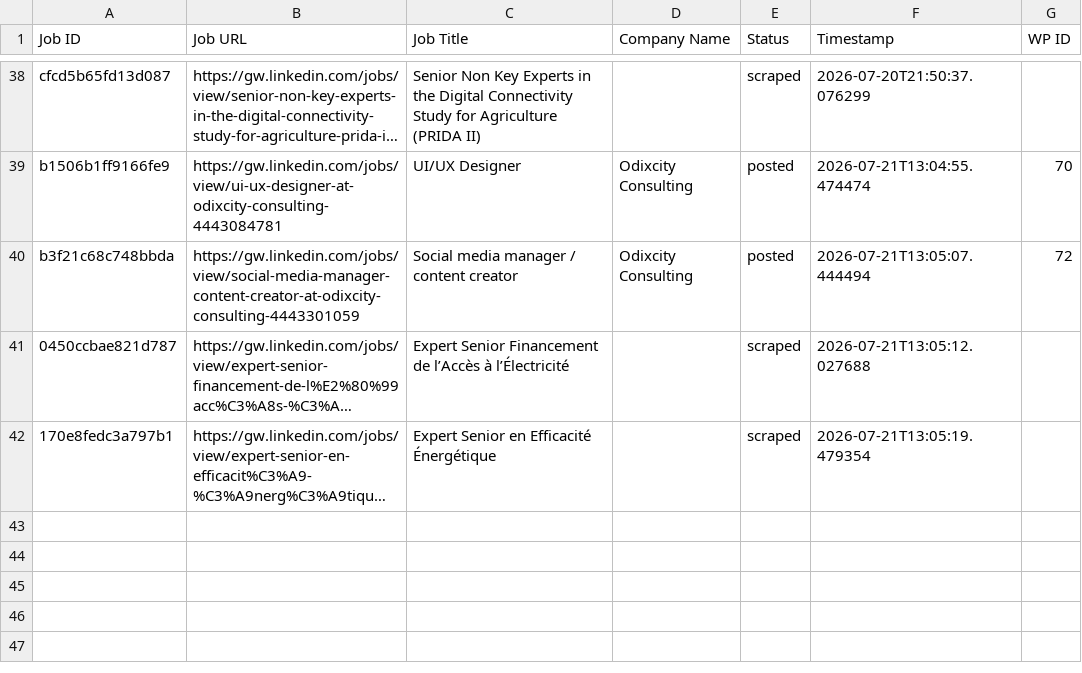
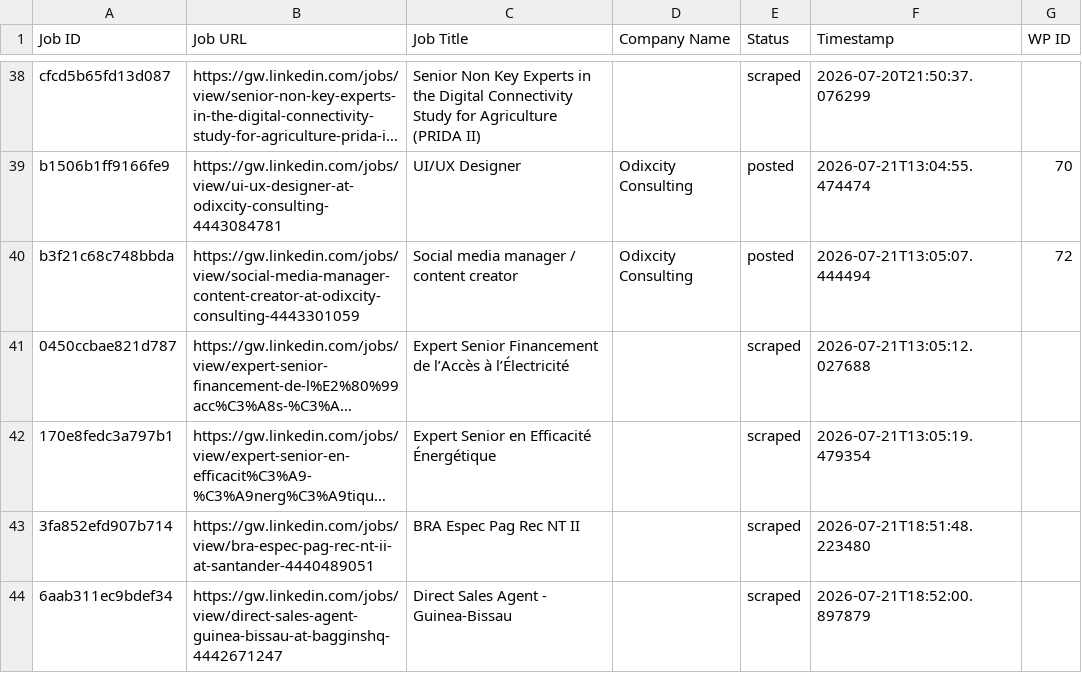
Before and after one commit to innovationinc2000/gw, a CSV file: processed_jobs.csv, drawn as a sheet; only a part is shown, gaps mark what is left out; long unchanged cells end in …; the diff names each change by its address in the sheet, - before the commit and + after, or states it on an @@ line.

```diff
--- a/processed_jobs.csv
+++ b/processed_jobs.csv
+row 43: 3fa852efd907b714 | https://gw.linkedin.com/jobs/view/bra-espec-pag-rec-nt-ii-at-santander-4440489051 | BRA Espec Pag Rec NT II |  | scraped | 2026-07-21T18:51:48.223480
+row 44: 6aab311ec9bdef34 | https://gw.linkedin.com/jobs/view/direct-sales-agent-guinea-bissau-at-bagginshq-4442671247 | Direct Sales Agent - Guinea-Bissau |  | scraped | 2026-07-21T18:52:00.897879
```
